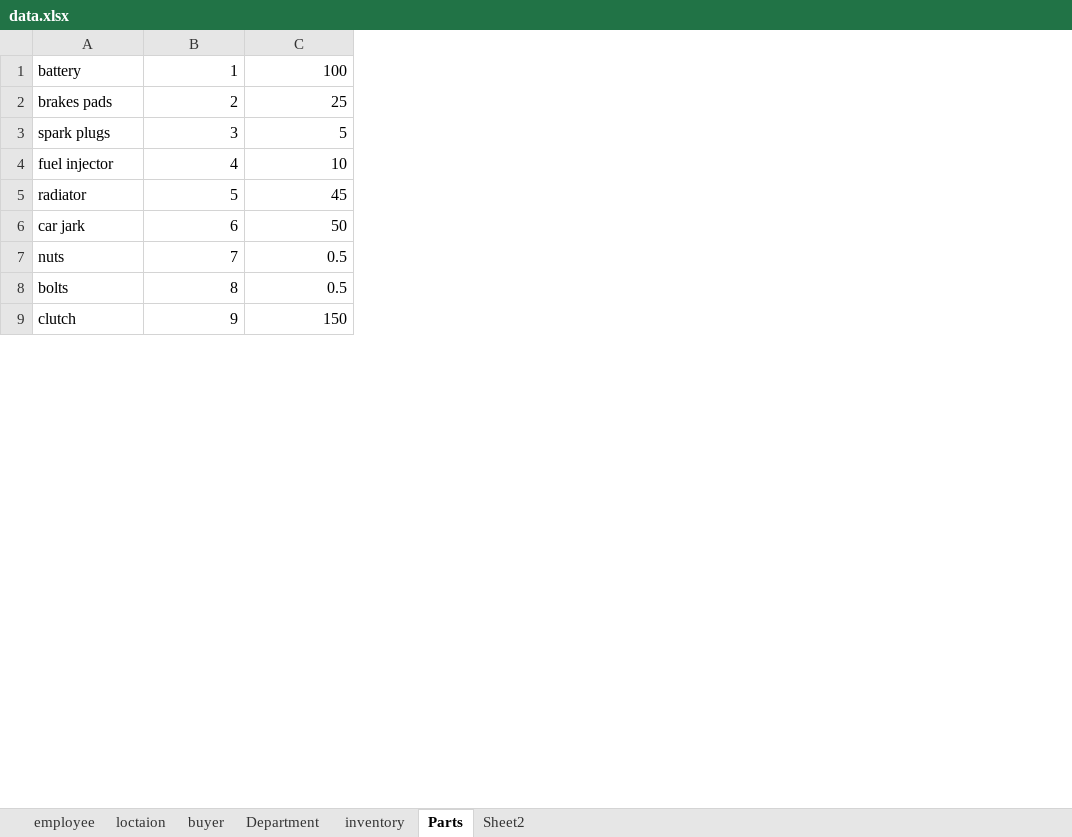
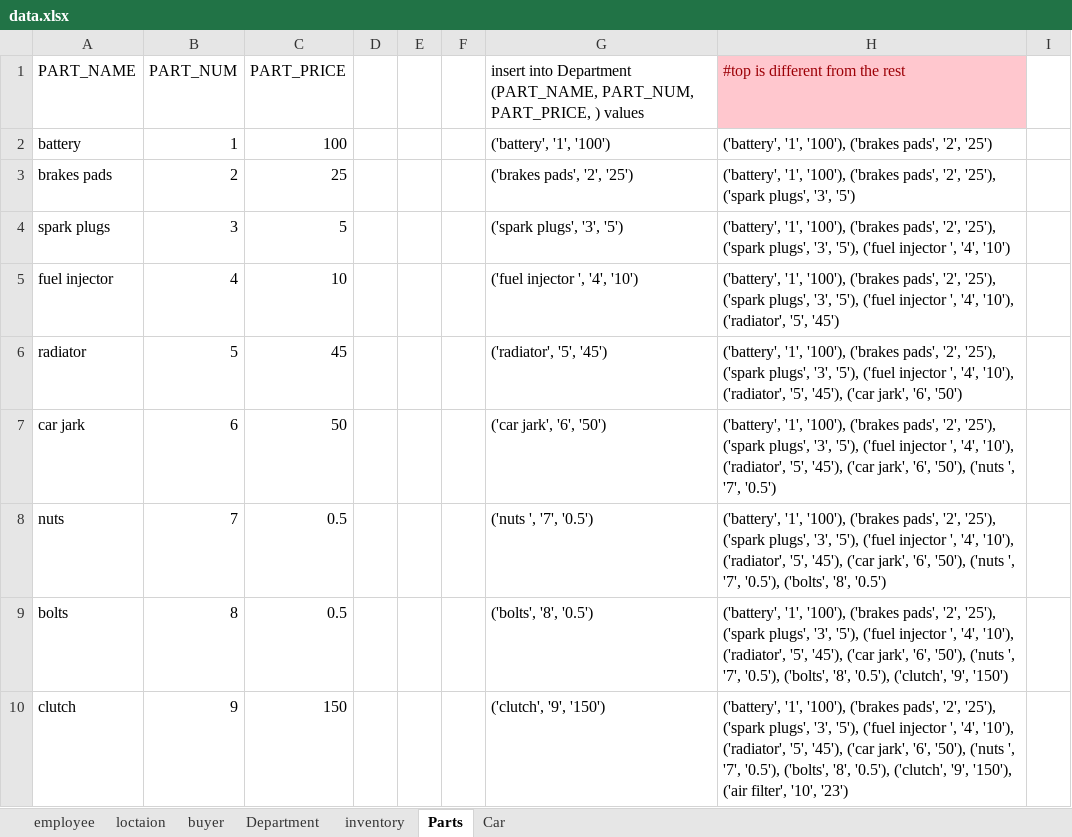
Before and after one commit to Zacherybignall/CSC_430_winter_19-20, an Excel workbook: data.xlsx, sheet Parts, drawn as a sheet; only a part is shown; values as stored, in another font and other column widths than the file's, no borders; addresses are those after the commit; the diff names each change by its address in the sheet, - before the commit and + after, or states it on an @@ line.

```diff
--- a/data.xlsx (sheet Parts)
+++ b/data.xlsx (sheet Parts)
-sheet tab: Sheet2
+sheet tab: Car
+column D, empty
+column E, empty
+column F, empty
+column G, rows 2-10: ('battery', '1', '100') | ('brakes pads', '2', '25') | ('spark plugs', '3', '5') | ('fuel injector ', '4', '10') | ('radiator', '5', '45') | ('car jark', '6', '50') | ('nuts ', '7', '0.5') | ('bolts', '8', '0.5') | ('clutch', '9', '150')
+column H, rows 2-10: ('battery', '1', '100'), ('brakes pads', '2', '25') | ('battery', '1', '100'), ('brakes pads', '2', '25'), ('spark plugs', '3', '5') | ('battery', '1', '100'), ('brakes pads', '2', '25'), ('spark plugs', '3', '5'), ('fuel injector ', '4', '10') | ('battery', '1', '100'), ('brakes pads', '2', '25'), ('spark plugs', '3', '5'), ('fuel injector ', '4', '10'), ('radiator', '5', '45') | ('battery', '1', '100'), ('brakes pads', '2', '25'), ('spark plugs', '3', '5'), ('fuel injector ', '4', '10'), ('radiator', '5', '45'), ('car jark', '6', '50') | ('battery', '1', '100'), ('brakes pads', '2', '25'), ('spark plugs', '3', '5'), ('fuel injector ', '4', '10'), ('radiator', '5', '45'), ('car jark', '6', '50'), ('nuts ', '7', '0.5') | ('battery', '1', '100'), ('brakes pads', '2', '25'), ('spark plugs', '3', '5'), ('fuel injector ', '4', '10'), ('radiator', '5', '45'), ('car jark', '6', '50'), ('nuts ', '7', '0.5'), ('bolts', '8', '0.5') | ('battery', '1', '100'), ('brakes pads', '2', '25'), ('spark plugs', '3', '5'), ('fuel injector ', '4', '10'), ('radiator', '5', '45'), ('car jark', '6', '50'), ('nuts ', '7', '0.5'), ('bolts', '8', '0.5'), ('clutch', '9', '150') | ('battery', '1', '100'), ('brakes pads', '2', '25'), ('spark plugs', '3', '5'), ('fuel injector ', '4', '10'), ('radiator', '5', '45'), ('car jark', '6', '50'), ('nuts ', '7', '0.5'), ('bolts', '8', '0.5'), ('clutch', '9', '150'), ('air filter', '10', '23')
+column I, empty
+row 1: PART_NAME | PART_NUM | PART_PRICE |  |  |  | insert into Department (PART_NAME, PART_NUM, PART_PRICE, ) values | #top is different from the rest
```
Also changed, not shown: sheet loctaion, sheet inventory, sheet buyer, sheet employee, sheet Car, sheet Department.
